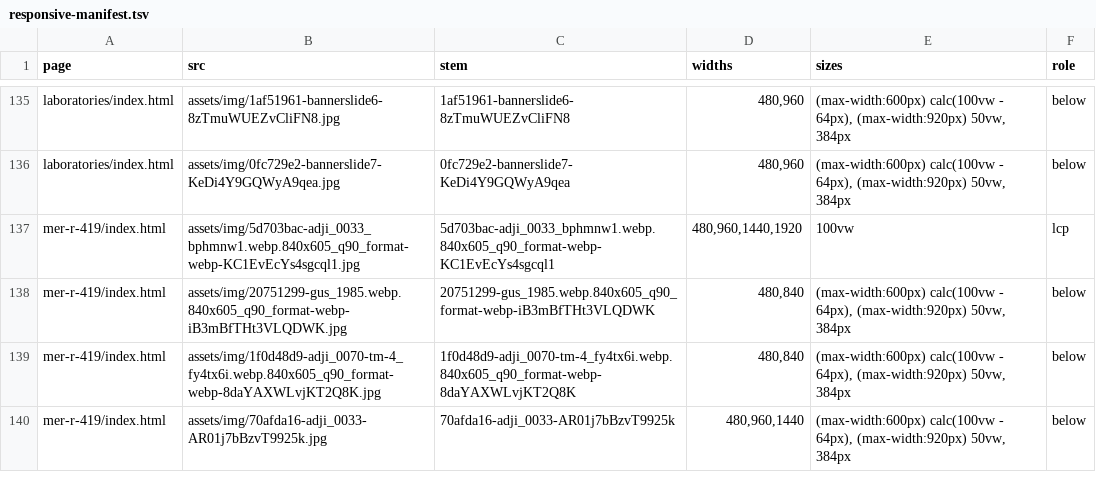
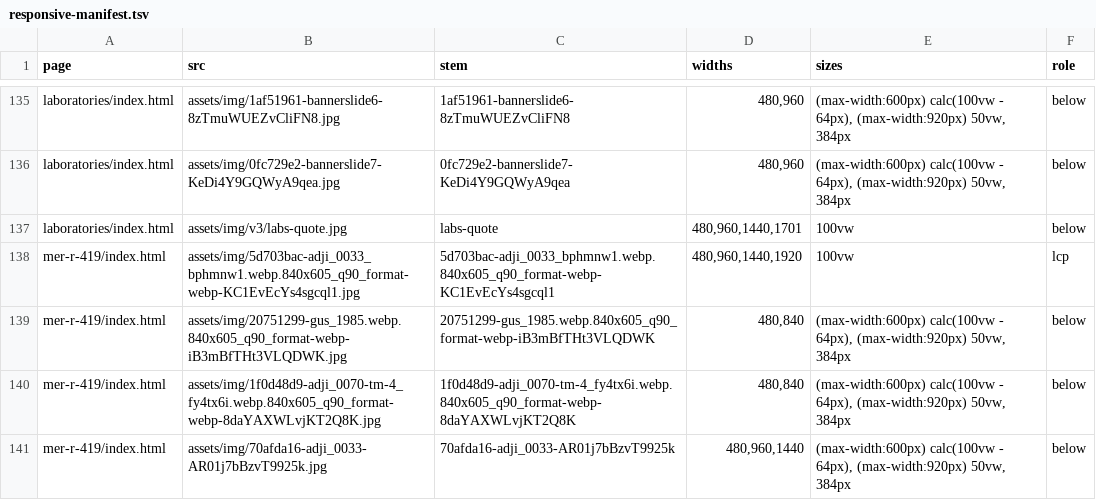
Before and after one commit to Synapsekw/UGCC_Website, a TSV file: tools/responsive-manifest.tsv, drawn as a sheet; only a part is shown, gaps mark what is left out.

```diff
--- a/tools/responsive-manifest.tsv
+++ b/tools/responsive-manifest.tsv
@@ -136,2 +136,3 @@ laboratories/index.html	assets/img/1af51961-bannerslide6-8zTmuWUEZvCliFN8.jpg	1a
 laboratories/index.html	assets/img/0fc729e2-bannerslide7-KeDi4Y9GQWyA9qea.jpg	0fc729e2-bannerslide7-KeDi4Y9GQWyA9qea	480,960	(max-width:600px) calc(100vw - 64px), (max-width:920px) 50vw, 384px	below
+laboratories/index.html	assets/img/v3/labs-quote.jpg	labs-quote	480,960,1440,1701	100vw	below
 mer-r-419/index.html	assets/img/5d703bac-adji_0033_bphmnw1.webp.840x605_q90_format-webp-KC1EvEcYs4sgcql1.jpg	5d703bac-adji_0033_bphmnw1.webp.840x605_q90_format-webp-KC1EvEcYs4sgcql1	480,960,1440,1920	100vw	lcp
```
Also changed, not shown: 21 other files.
